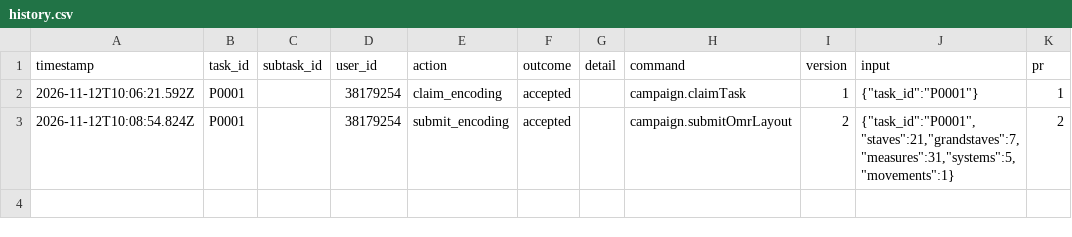
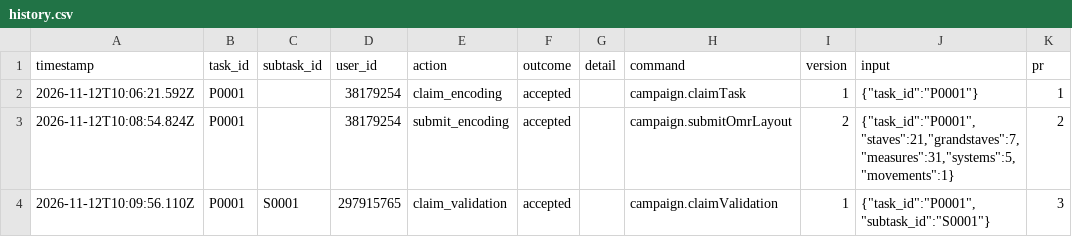
Before and after one commit to ohwjd/test-20261112-2, a CSV file: tracking/history.csv, drawn as a sheet; the diff names each change by its address in the sheet, - before the commit and + after, or states it on an @@ line.

```diff
--- a/tracking/history.csv
+++ b/tracking/history.csv
+row 4: 2026-11-12T10:09:56.110Z | P0001 | S0001 | 297915765 | claim_validation | accepted |  | campaign.claimValidation | 1 | {"task_id":"P0001","subtask_id":"S0001"} | 3
```
Also changed, not shown: 1 other file.
